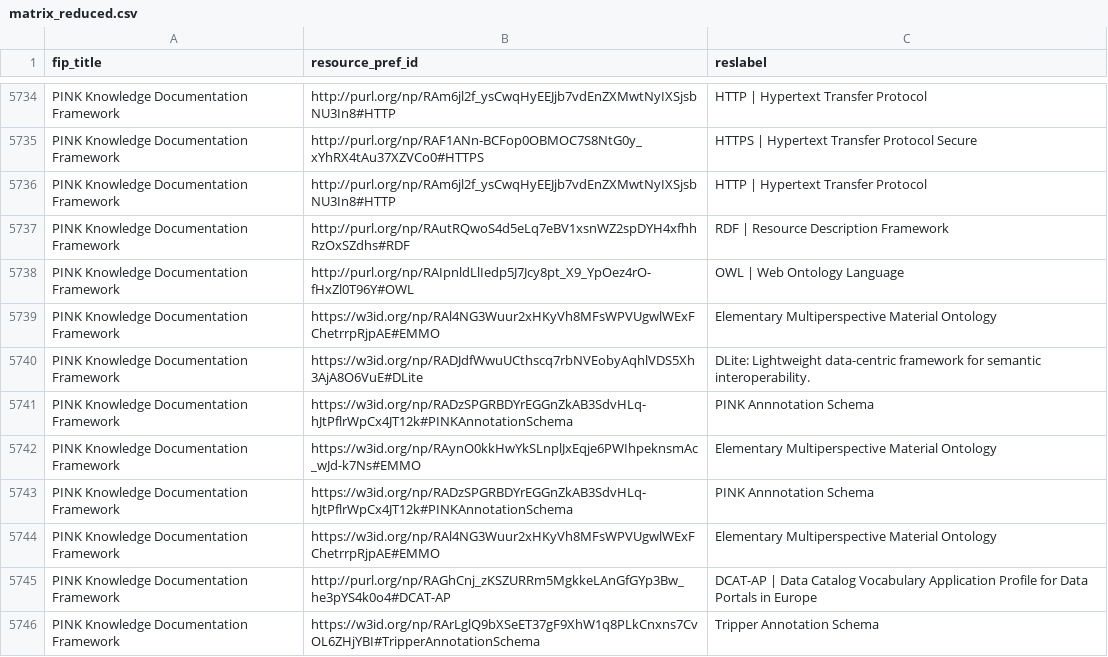
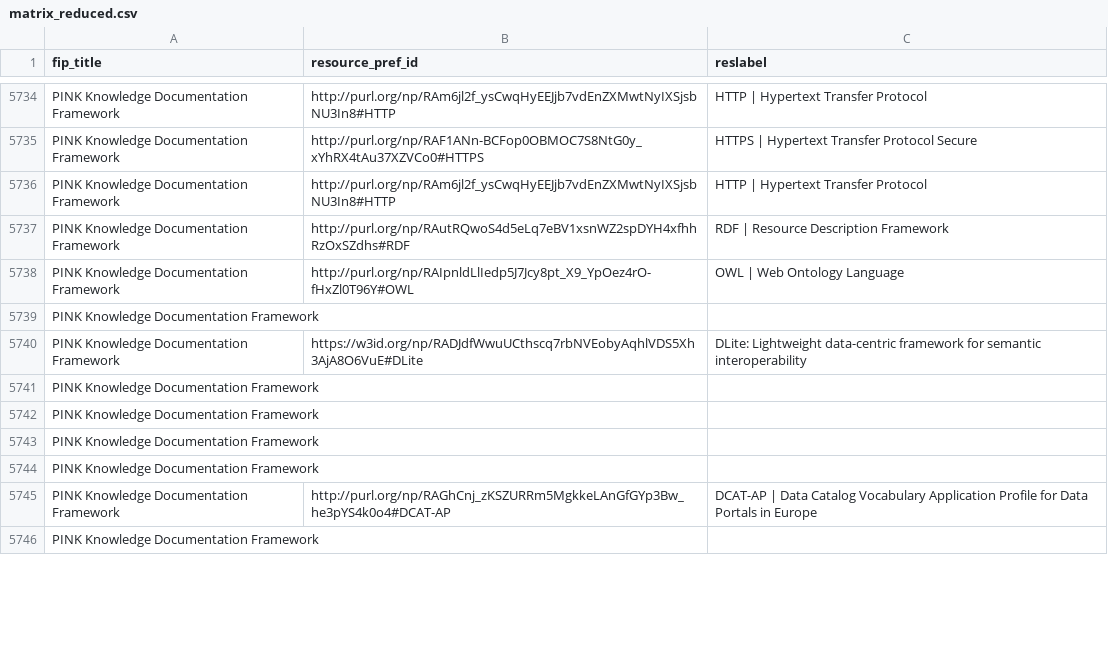
Before and after one commit to peta-pico/dsw-nanopub-api, a CSV file: tables/matrix_reduced.csv, drawn as a sheet; only a part is shown, gaps mark what is left out; the diff covers the shown part only.

```diff
--- a/tables/matrix_reduced.csv
+++ b/tables/matrix_reduced.csv
@@ -5738,9 +5738,9 @@ PINK Knowledge Documentation Framework,http://purl.org/np/RAutRQwoS4d5eLq7eBV1xs
 PINK Knowledge Documentation Framework,http://purl.org/np/RAIpnldLlIedp5J7Jcy8pt_X9_YpOez4rO-fHxZl0T96Y#OWL,OWL | Web Ontology Language
-PINK Knowledge Documentation Framework,https://w3id.org/np/RAl4NG3Wuur2xHKyVh8MFsWPVUgwlWExFChetrrpRjpAE#EMMO,Elementary Multiperspective Material Ontology
-PINK Knowledge Documentation Framework,https://w3id.org/np/RADJdfWwuUCthscq7rbNVEobyAqhlVDS5Xh3AjA8O6VuE#DLite,DLite: Lightweight data-centric framework for semantic interoperability.
-PINK Knowledge Documentation Framework,https://w3id.org/np/RADzSPGRBDYrEGGnZkAB3SdvHLq-hJtPflrWpCx4JT12k#PINKAnnotationSchema,PINK Annnotation Schema
-PINK Knowledge Documentation Framework,https://w3id.org/np/RAynO0kkHwYkSLnplJxEqje6PWIhpeknsmAc_wJd-k7Ns#EMMO,Elementary Multiperspective Material Ontology
-PINK Knowledge Documentation Framework,https://w3id.org/np/RADzSPGRBDYrEGGnZkAB3SdvHLq-hJtPflrWpCx4JT12k#PINKAnnotationSchema,PINK Annnotation Schema
-PINK Knowledge Documentation Framework,https://w3id.org/np/RAl4NG3Wuur2xHKyVh8MFsWPVUgwlWExFChetrrpRjpAE#EMMO,Elementary Multiperspective Material Ontology
+PINK Knowledge Documentation Framework,,
+PINK Knowledge Documentation Framework,https://w3id.org/np/RADJdfWwuUCthscq7rbNVEobyAqhlVDS5Xh3AjA8O6VuE#DLite,DLite: Lightweight data-centric framework for semantic interoperability
+PINK Knowledge Documentation Framework,,
+PINK Knowledge Documentation Framework,,
+PINK Knowledge Documentation Framework,,
+PINK Knowledge Documentation Framework,,
 PINK Knowledge Documentation Framework,http://purl.org/np/RAGhCnj_zKSZURRm5MgkkeLAnGfGYp3Bw_he3pYS4k0o4#DCAT-AP,DCAT-AP | Data Catalog Vocabulary Application Profile for Data Portals in Europe
-PINK Knowledge Documentation Framework,https://w3id.org/np/RArLglQ9bXSeET37gF9XhW1q8PLkCnxns7CvOL6ZHjYBI#TripperAnnotationSchema,Tripper Annotation Schema
+PINK Knowledge Documentation Framework,,
```
Also changed, not shown: 96 edited cells elsewhere in this file, tables/fer-ids-duplicates.csv, 1 other file.
